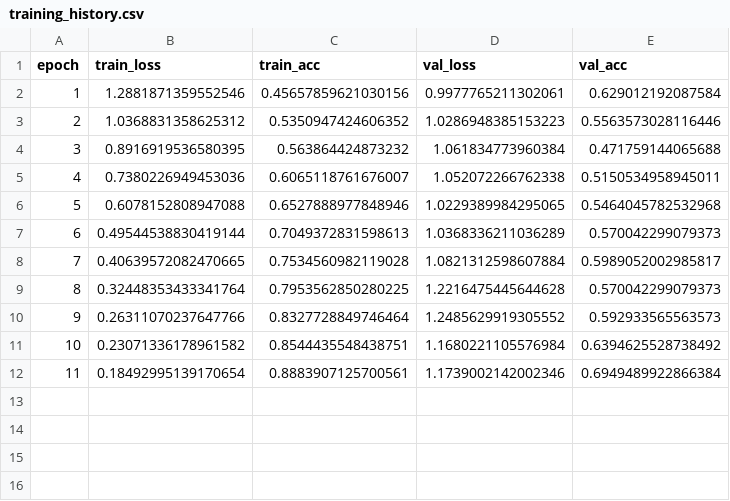
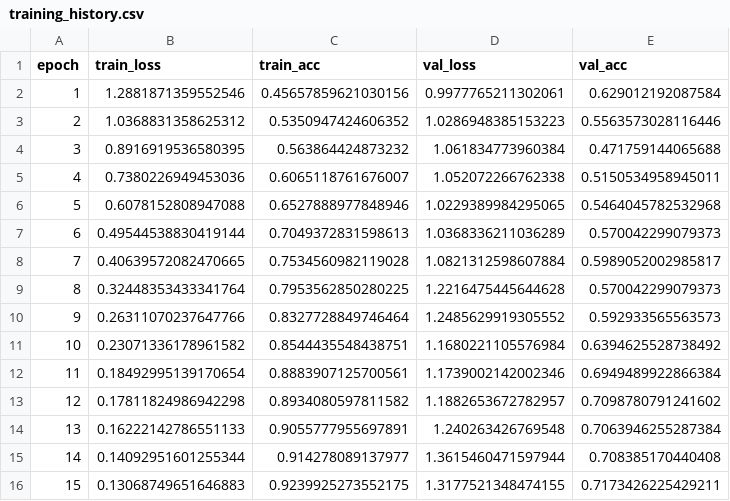
Before and after one commit to PawelS12/diabetic-retinopathy-ai, a CSV file: results/training_history.csv, drawn as a sheet.

```diff
--- a/results/training_history.csv
+++ b/results/training_history.csv
@@ -12 +12,5 @@ epoch,train_loss,train_acc,val_loss,val_acc
 11,0.18492995139170654,0.8883907125700561,1.1739002142002346,0.6949489922866384
+12,0.17811824986942298,0.8934080597811582,1.1882653672782957,0.7098780791241602
+13,0.16222142786551133,0.9055777955697891,1.240263426769548,0.7063946255287384
+14,0.14092951601255344,0.914278089137977,1.3615460471597944,0.708385170440408
+15,0.13068749651646883,0.9239925273552175,1.3177521348474155,0.7173426225429211
```
Also changed, not shown: 17 other files.
